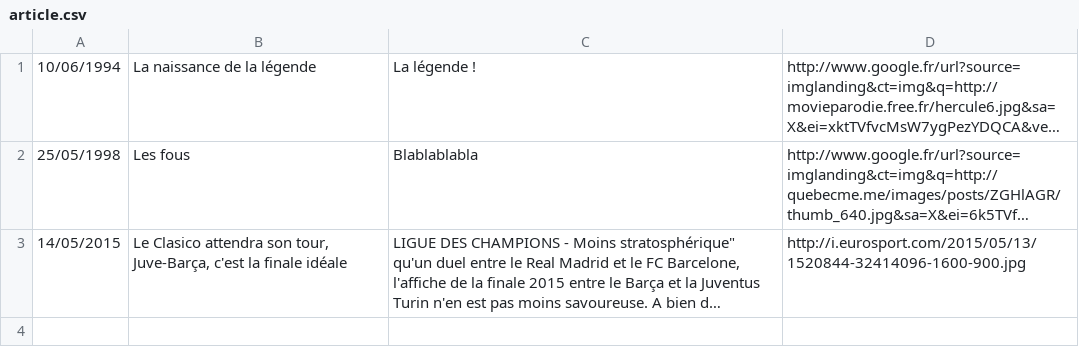
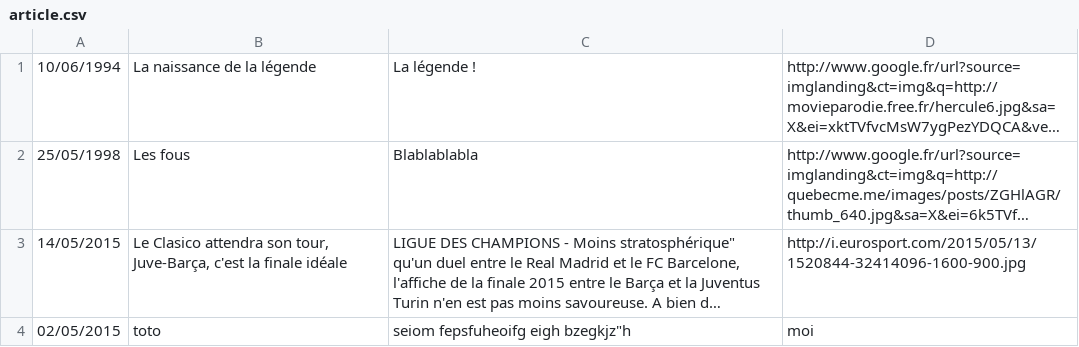
Before and after one commit to DreamTeam3WA/projet_1, a CSV file: models/article.csv, drawn as a sheet; long unchanged cells end in …; the diff names each change by its address in the sheet, - before the commit and + after, or states it on an @@ line.

```diff
--- a/models/article.csv
+++ b/models/article.csv
+row 4: 02/05/2015 | toto | seiom fepsfuheoifg eigh bzegkjz"h | moi
```
Also changed, not shown: 1 other file.
